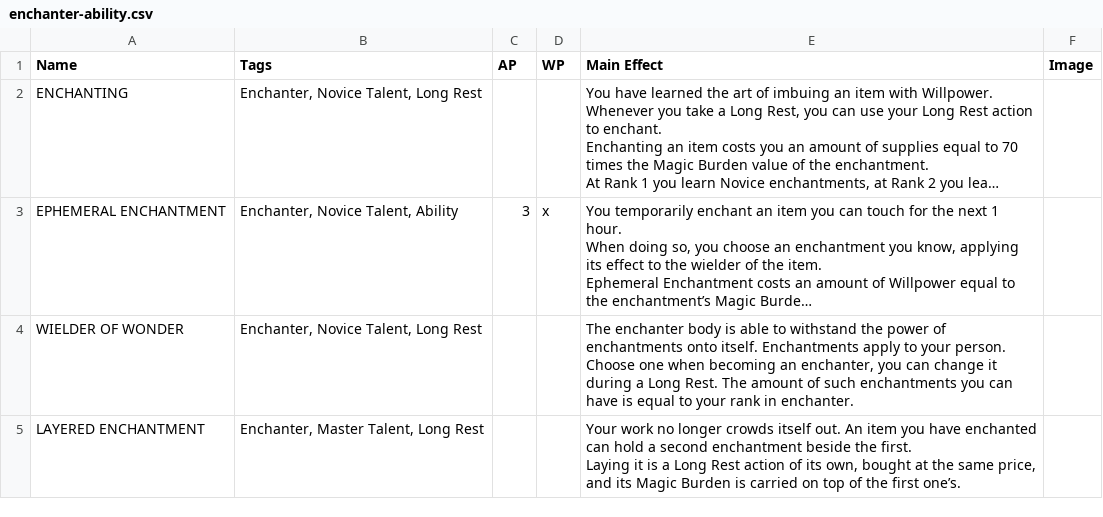
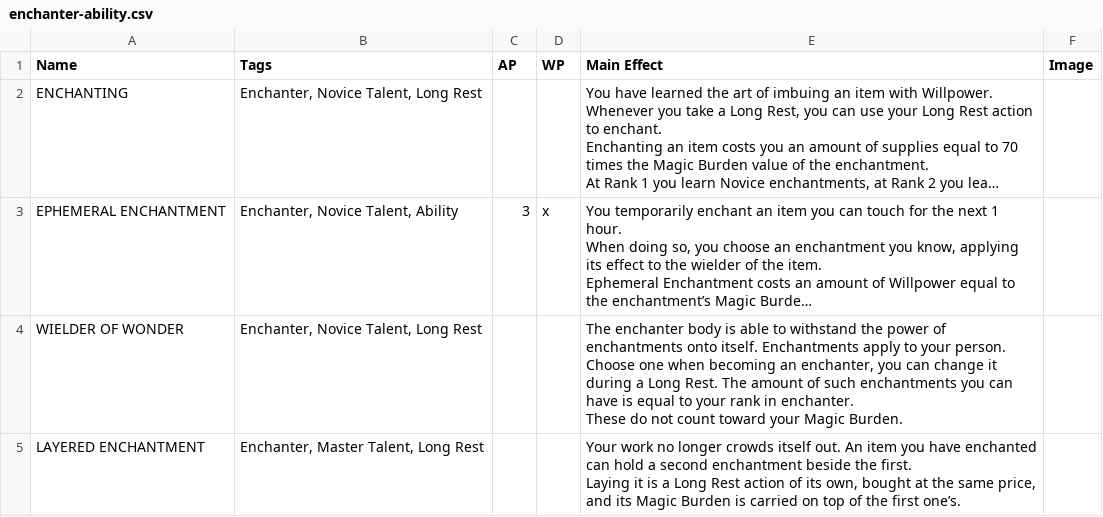
Before and after one commit to JulesMarquez94/hzbd-character-sheet, a CSV file: data/templates/enchanter-ability.csv, drawn as a sheet; long unchanged cells end in …; ↵ is a line break in a cell; the diff names each change by its address in the sheet, - before the commit and + after, or states it on an @@ line.

Commit message:
Fixed WIleder ofwonder burden cost that should not exist

```diff
--- a/data/templates/enchanter-ability.csv
+++ b/data/templates/enchanter-ability.csv
-E4 (Main Effect): …in enchanter.
+E4 (Main Effect): …in enchanter. ↵ These do not count toward your Magic Burden.
```
Also changed, not shown: 7 other files.
